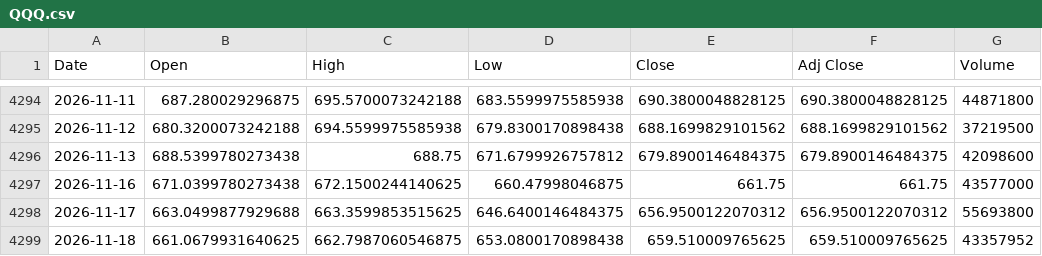
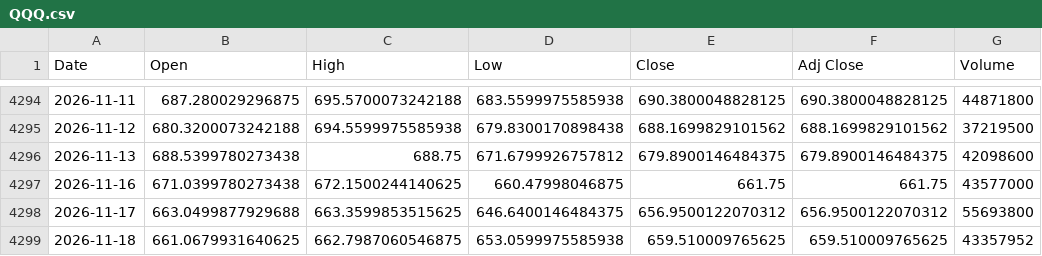
Before and after one commit to a23882005/LivingWaterAI, a CSV file: data/market_history/QQQ.csv, drawn as a sheet; only a part is shown, gaps mark what is left out; the diff names each change by its address in the sheet, - before the commit and + after, or states it on an @@ line.

```diff
--- a/data/market_history/QQQ.csv
+++ b/data/market_history/QQQ.csv
-D4299 (Low): 653.0800170898438
+D4299 (Low): 653.0599975585938
```
Also changed, not shown: 3 other files.
